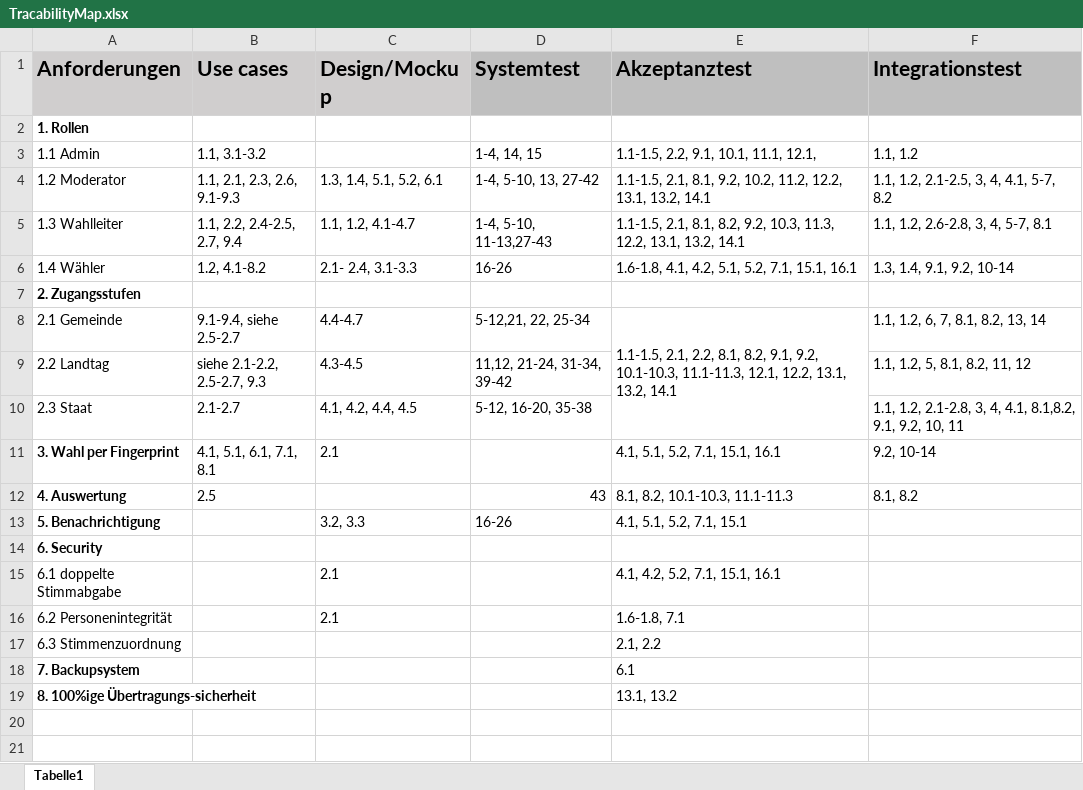
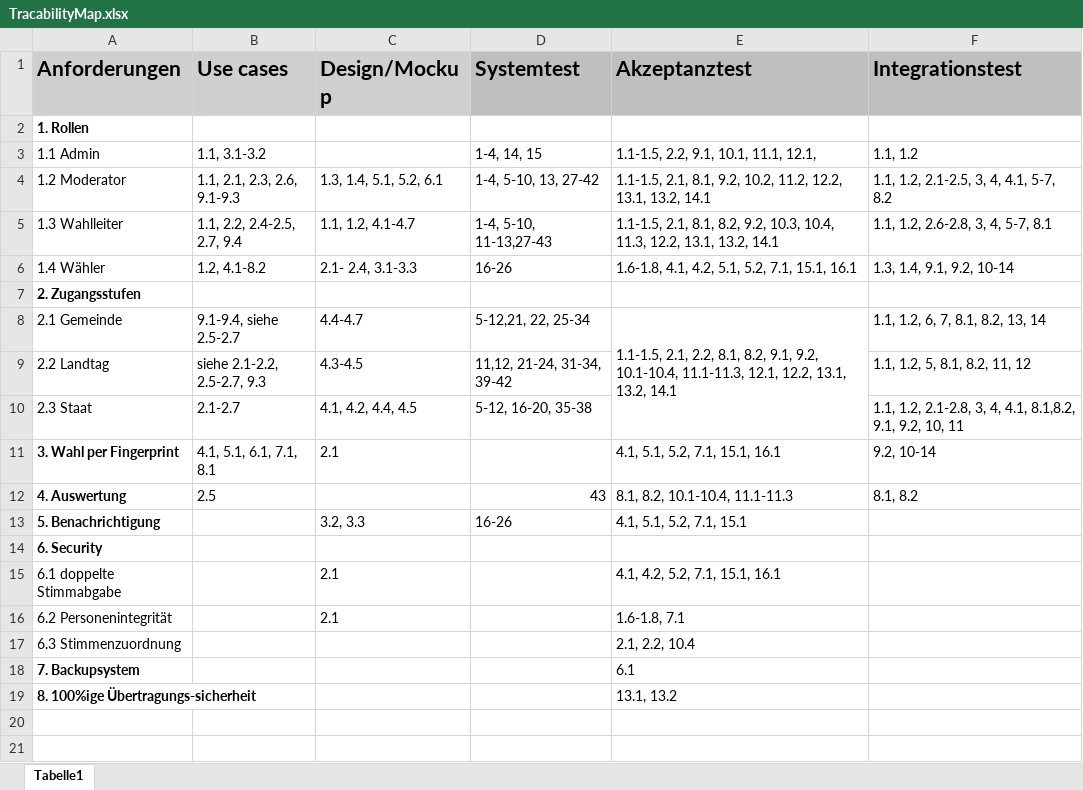
Before and after one commit to yourChoiceHO/Documentation, an Excel workbook: Pflichtenheft/Tracemap/TracabilityMap.xlsx, sheet Tabelle1, drawn as a sheet; only a part is shown; values as stored, in another font and other column widths than the file's, no borders; the diff names each change by its address in the sheet, - before the commit and + after, or states it on an @@ line.

Commit message:
Akzeptanztest and TraceMap modified

```diff
--- a/Pflichtenheft/Tracemap/TracabilityMap.xlsx (sheet Tabelle1)
+++ b/Pflichtenheft/Tracemap/TracabilityMap.xlsx (sheet Tabelle1)
-E5 (Akzeptanztest): …9.2, 10.3, 11.3, 12.2,…
+E5 (Akzeptanztest): …9.2, 10.3, 10.4, 11.3, 12.2,…
-E8 (Akzeptanztest): …9.1, 9.2, 10.1-10.3, 11.1-11.3, 12.1,…
+E8 (Akzeptanztest): …9.1, 9.2, 10.1-10.4, 11.1-11.3, 12.1,…
-E12 (Akzeptanztest): 8.1, 8.2, 10.1-10.3, 11.1-11.3
+E12 (Akzeptanztest): 8.1, 8.2, 10.1-10.4, 11.1-11.3
-E17 (Akzeptanztest): 2.1, 2.2
+E17 (Akzeptanztest): 2.1, 2.2, 10.4
```
Also changed, not shown: 1 other file.
